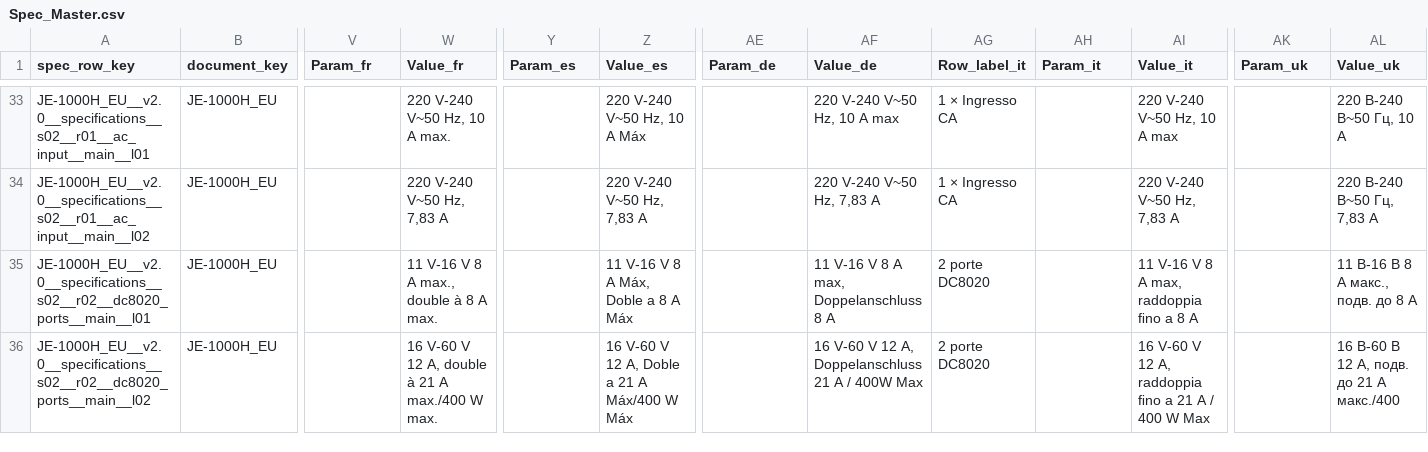
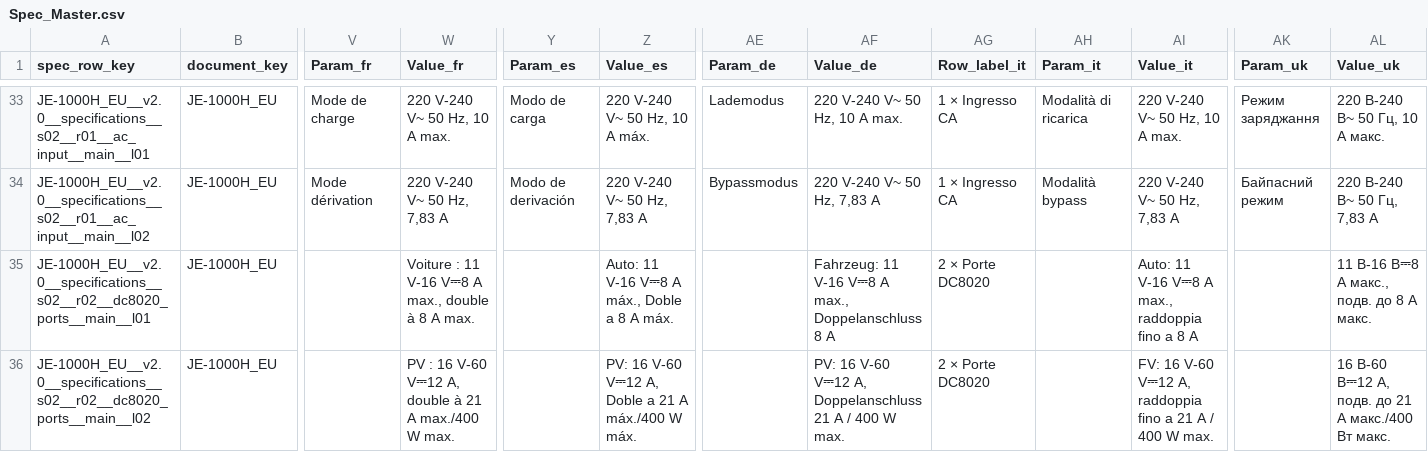
Before and after one commit to Bingboom/Hello-Docs, a CSV file: manual_sources/JE-1000H/EU/en/2.0/phase2/Spec_Master.csv, drawn as a sheet; only a part is shown, gaps mark what is left out; the diff covers the shown part only; the diff names each change by its address in the sheet, - before the commit and + after, or states it on an @@ line.

```diff
--- a/manual_sources/JE-1000H/EU/en/2.0/phase2/Spec_Master.csv
+++ b/manual_sources/JE-1000H/EU/en/2.0/phase2/Spec_Master.csv
-V33 (Param_fr): (empty)
+V33 (Param_fr): Mode de charge
-W33 (Value_fr): 220 V-240 V~50 Hz, 10 A max.
+W33 (Value_fr): 220 V-240 V~ 50 Hz, 10 A max.
-Y33 (Param_es): (empty)
+Y33 (Param_es): Modo de carga
-Z33 (Value_es): 220 V-240 V~50 Hz, 10 A Máx
+Z33 (Value_es): 220 V-240 V~ 50 Hz, 10 A máx.
-AE33 (Param_de): (empty)
+AE33 (Param_de): Lademodus
-AF33 (Value_de): 220 V-240 V~50 Hz, 10 A max
+AF33 (Value_de): 220 V-240 V~ 50 Hz, 10 A max.
-AH33 (Param_it): (empty)
+AH33 (Param_it): Modalità di ricarica
-AI33 (Value_it): 220 V-240 V~50 Hz, 10 A max
+AI33 (Value_it): 220 V-240 V~ 50 Hz, 10 A max.
-AK33 (Param_uk): (empty)
+AK33 (Param_uk): Режим заряджання
-AL33 (Value_uk): 220 В-240 В~50 Гц, 10 A
+AL33 (Value_uk): 220 В-240 В~ 50 Гц, 10 A макс.
-V34 (Param_fr): (empty)
+V34 (Param_fr): Mode dérivation
-W34 (Value_fr): 220 V-240 V~50 Hz, 7,83 A
+W34 (Value_fr): 220 V-240 V~ 50 Hz, 7,83 A
-Y34 (Param_es): (empty)
+Y34 (Param_es): Modo de derivación
-Z34 (Value_es): 220 V-240 V~50 Hz, 7,83 A
+Z34 (Value_es): 220 V-240 V~ 50 Hz, 7,83 A
-AE34 (Param_de): (empty)
+AE34 (Param_de): Bypassmodus
-AF34 (Value_de): 220 V-240 V~50 Hz, 7,83 A
+AF34 (Value_de): 220 V-240 V~ 50 Hz, 7,83 A
-AH34 (Param_it): (empty)
+AH34 (Param_it): Modalità bypass
-AI34 (Value_it): 220 V-240 V~50 Hz, 7,83 A
+AI34 (Value_it): 220 V-240 V~ 50 Hz, 7,83 A
-AK34 (Param_uk): (empty)
+AK34 (Param_uk): Байпасний режим
-AL34 (Value_uk): 220 B-240 В~50 Гц, 7,83 A
+AL34 (Value_uk): 220 В-240 В~ 50 Гц, 7,83 A
-W35 (Value_fr): 11 V-16 V 8 A max., double à 8 A max.
+W35 (Value_fr): Voiture : 11 V-16 V⎓8 A max., double à 8 A max.
-Z35 (Value_es): 11 V-16 V 8 A Máx, Doble a 8 A Máx
+Z35 (Value_es): Auto: 11 V-16 V⎓8 A máx., Doble a 8 A máx.
-AF35 (Value_de): 11 V-16 V 8 A max, Doppelanschluss 8 A
+AF35 (Value_de): Fahrzeug: 11 V-16 V⎓8 A max., Doppelanschluss 8 A
-AG35:AG36 (Row_label_it): 2 porte DC8020
+AG35:AG36 (Row_label_it): 2 × Porte DC8020
-AI35 (Value_it): 11 V-16 V 8 A max, raddoppia ﬁno a 8 A
+AI35 (Value_it): Auto: 11 V-16 V⎓8 A max., raddoppia fino a 8 A
-AL35 (Value_uk): 11 В-16 В 8 A макс., подв. до 8 A
+AL35 (Value_uk): 11 В-16 В⎓8 A макс., подв. до 8 A макс.
-W36 (Value_fr): 16 V-60 V 12 A, double…
+W36 (Value_fr): PV : 16 V-60 V⎓12 A, double…
-Z36 (Value_es): 16 V-60 V 12 A, Doble a 21 A Máx/400 W Máx
+Z36 (Value_es): PV: 16 V-60 V⎓12 A, Doble a 21 A máx./400 W máx.
-AF36 (Value_de): 16 V-60 V 12 A, Doppelanschluss 21 A / 400W Max
+AF36 (Value_de): PV: 16 V-60 V⎓12 A, Doppelanschluss 21 A / 400 W max.
-AI36 (Value_it): 16 V-60 V 12 A, raddoppia ﬁno a 21 A / 400 W Max
+AI36 (Value_it): FV: 16 V-60 V⎓12 A, raddoppia fino a 21 A / 400 W max.
-AL36 (Value_uk): 16 В-60 В 12 A, подв. до 21 A макс./400
+AL36 (Value_uk): 16 В-60 В⎓12 A, подв. до 21 A макс./400 Вт макс.
```
Also changed, not shown: 134 edited cells elsewhere in this file, 52 other files.
